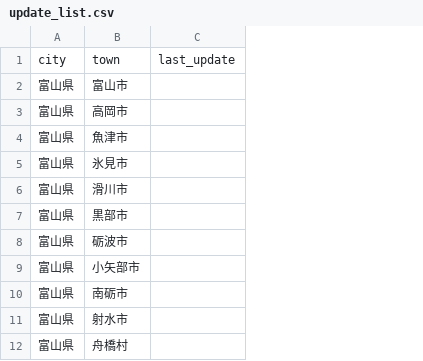
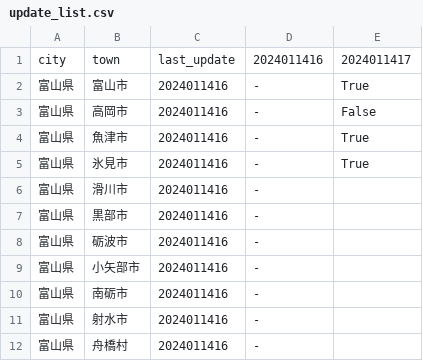
Before and after one commit to hello112334/website_update_check_tool, a CSV file: output/update_list.csv, drawn as a sheet; only a part is shown; removed rows and columns are numbered as before the commit, all else as after; the diff names each change by its address in the sheet, - before the commit and + after, or states it on an @@ line.

```diff
--- a/output/update_list.csv
+++ b/output/update_list.csv
-column C, row 1: last_update
+column C, rows 1-12: last_update | 2024011416 | 2024011416 | 2024011416 | 2024011416 | 2024011416 | 2024011416 | 2024011416 | 2024011416 | 2024011416 | 2024011416 | 2024011416
+column D, rows 1-12: 2024011416 | - | - | - | - | - | - | - | - | - | - | -
+column E, rows 1-5: 2024011417 | True | False | True | True
```
Also changed, not shown: 2 other files.
